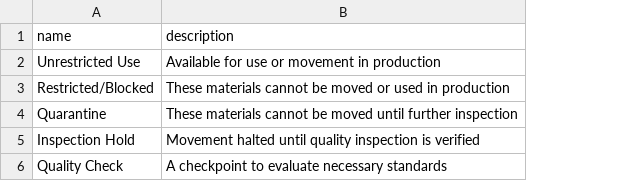
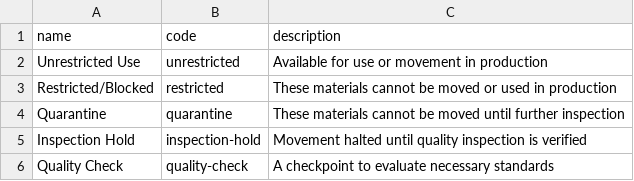
Before and after one commit to JustinLaureano/wmsa, a CSV file: core/database/data/movement_statuses.csv, drawn as a sheet; the diff names each change by its address in the sheet, - before the commit and + after, or states it on an @@ line.

```diff
--- a/core/database/data/movement_statuses.csv
+++ b/core/database/data/movement_statuses.csv
+column B (code), rows 2-6: unrestricted | restricted | quarantine | inspection-hold | quality-check
```
Also changed, not shown: 12 other files.
